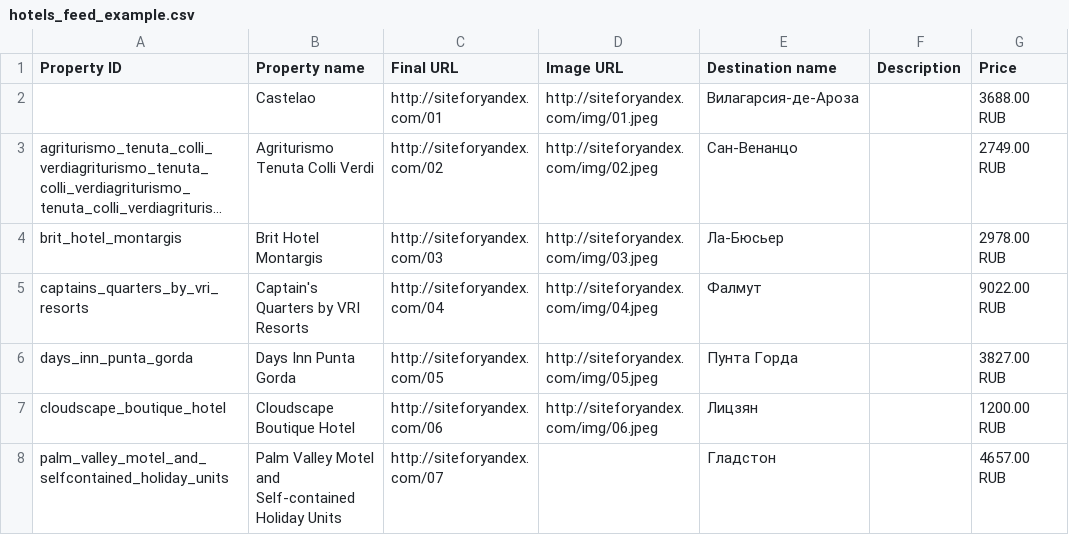
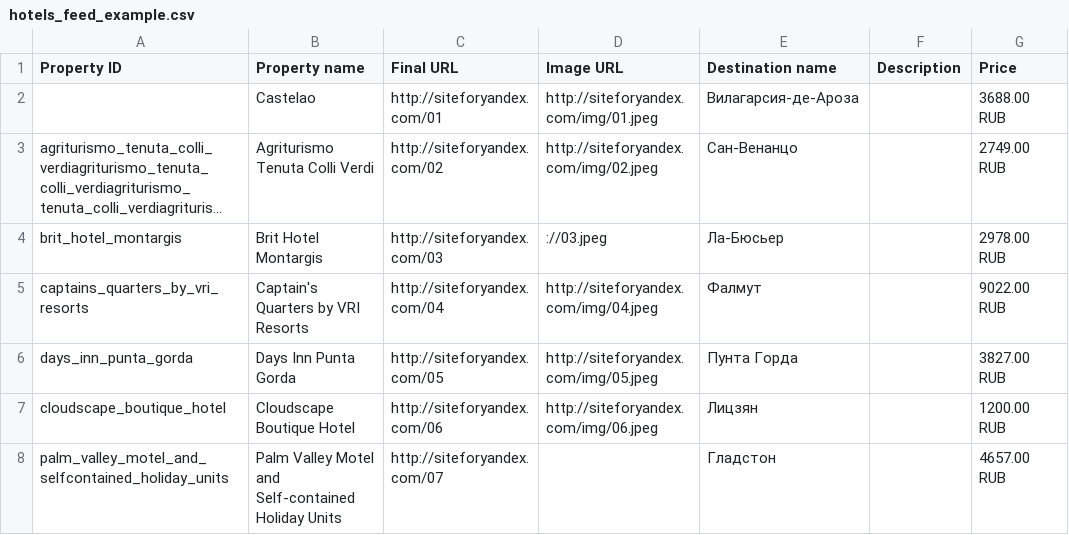
Before and after one commit to boltnev/dynamic-feeds, a CSV file: hotels_feed_example.csv, drawn as a sheet; only a part is shown; long unchanged cells end in …; the diff names each change by its address in the sheet, - before the commit and + after, or states it on an @@ line.

Commit message:
Update hotels_feed_example.csv

```diff
--- a/hotels_feed_example.csv
+++ b/hotels_feed_example.csv
-D4 (Image URL): http://siteforyandex.com/img/03.jpeg
+D4 (Image URL): ://03.jpeg
```
